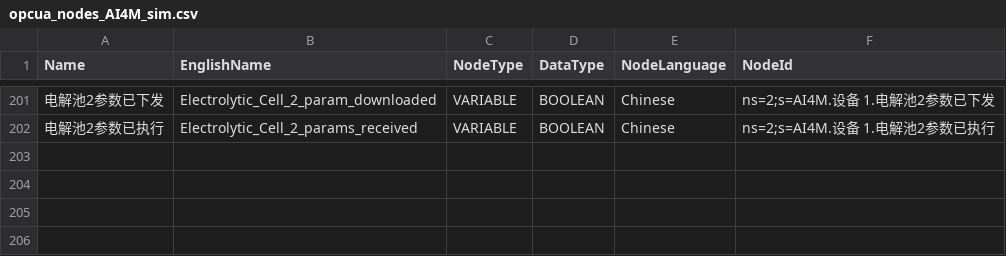
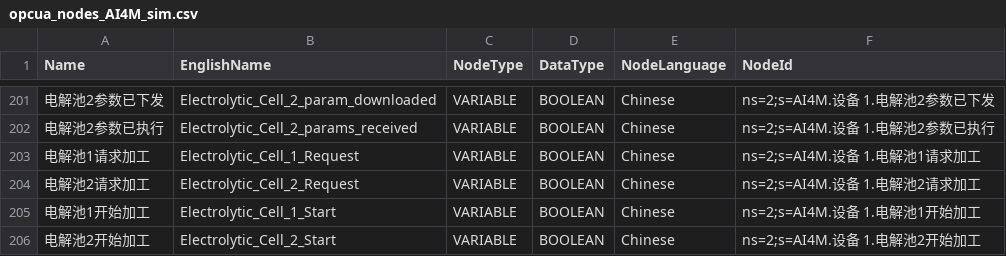
Before and after one commit to deepmodeling/Uni-Lab-OS, a CSV file: unilabos/devices/workstation/AI4M/opcua_nodes_AI4M_sim.csv, drawn as a sheet; only a part is shown, gaps mark what is left out; the diff names each change by its address in the sheet, - before the commit and + after, or states it on an @@ line.

```diff
--- a/unilabos/devices/workstation/AI4M/opcua_nodes_AI4M_sim.csv
+++ b/unilabos/devices/workstation/AI4M/opcua_nodes_AI4M_sim.csv
+row 203: 电解池1请求加工 | Electrolytic_Cell_1_Request | VARIABLE | BOOLEAN | Chinese | ns=2;s=AI4M.设备 1.电解池1请求加工
+row 204: 电解池2请求加工 | Electrolytic_Cell_2_Request | VARIABLE | BOOLEAN | Chinese | ns=2;s=AI4M.设备 1.电解池2请求加工
+row 205: 电解池1开始加工 | Electrolytic_Cell_1_Start | VARIABLE | BOOLEAN | Chinese | ns=2;s=AI4M.设备 1.电解池1开始加工
+row 206: 电解池2开始加工 | Electrolytic_Cell_2_Start | VARIABLE | BOOLEAN | Chinese | ns=2;s=AI4M.设备 1.电解池2开始加工
```
Also changed, not shown: unilabos/devices/workstation/AI4M/opcua_nodes_AI4M.csv, 2 other files.
